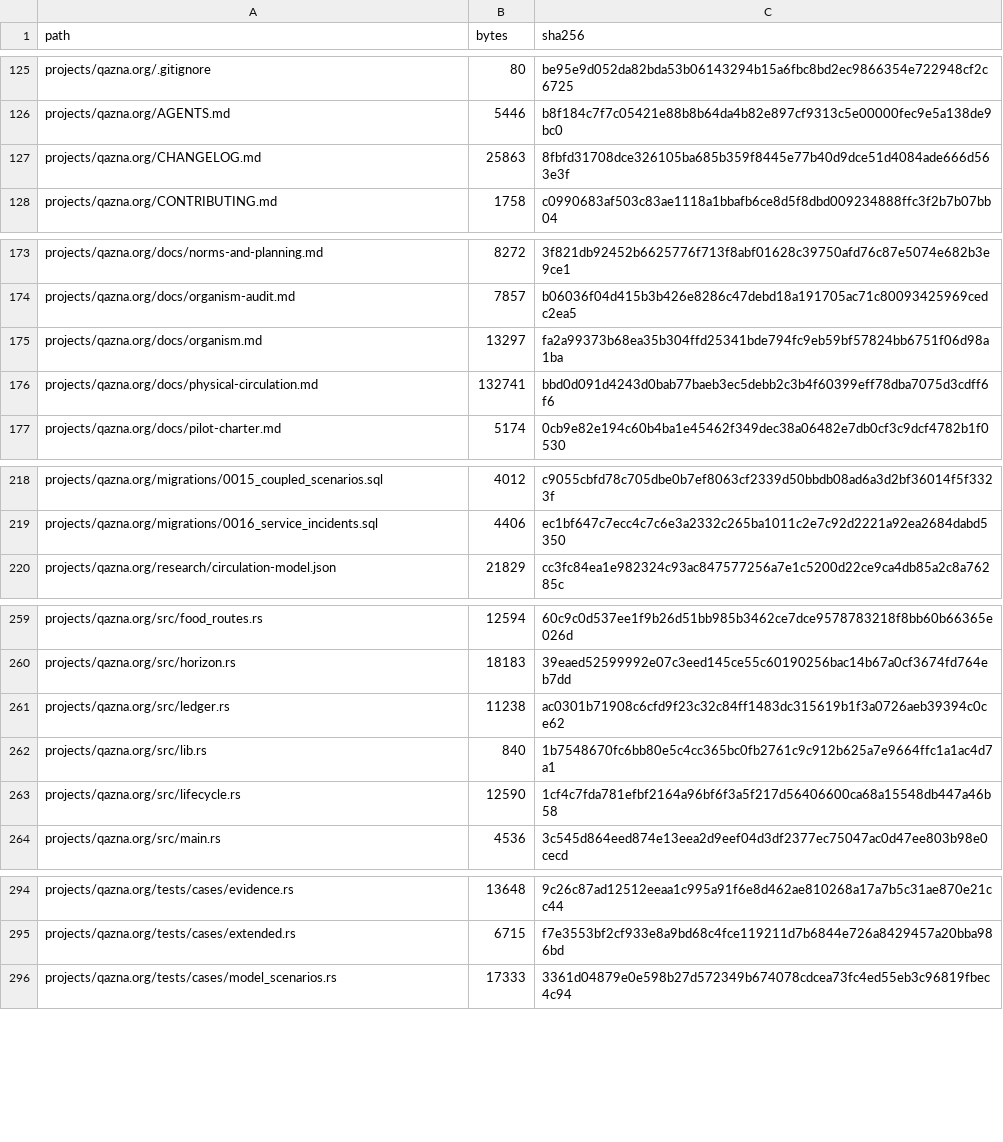
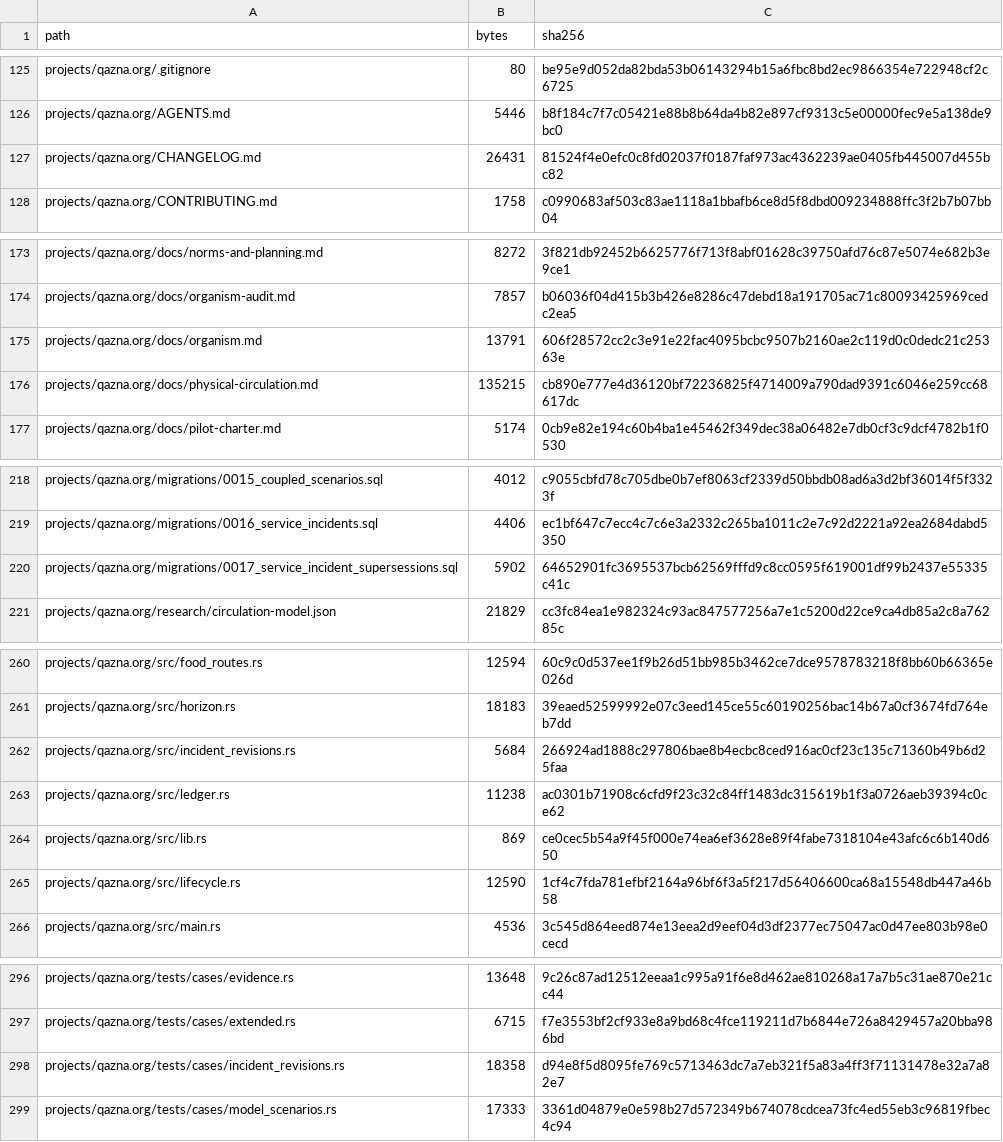
Before and after one commit to DauletBai/tartarus, a CSV file: MANIFEST.csv, drawn as a sheet; only a part is shown, gaps mark what is left out; the diff covers the shown part only.

Commit message:
Preserve incident lineage through exact combinations and corrections

```diff
--- a/MANIFEST.csv
+++ b/MANIFEST.csv
@@ -126,3 +126,3 @@ projects/qazna.org/.gitignore,80,be95e9d052da82bda53b06143294b15a6fbc8bd2ec98663
 projects/qazna.org/AGENTS.md,5446,b8f184c7f7c05421e88b8b64da4b82e897cf9313c5e00000fec9e5a138de9bc0
-projects/qazna.org/CHANGELOG.md,25863,8fbfd31708dce326105ba685b359f8445e77b40d9dce51d4084ade666d563e3f
+projects/qazna.org/CHANGELOG.md,26431,81524f4e0efc0c8fd02037f0187faf973ac4362239ae0405fb445007d455bc82
 projects/qazna.org/CONTRIBUTING.md,1758,c0990683af503c83ae1118a1bbafb6ce8d5f8dbd009234888ffc3f2b7b07bb04
@@ -174,4 +174,4 @@ projects/qazna.org/docs/norms-and-planning.md,8272,3f821db92452b6625776f713f8abf
 projects/qazna.org/docs/organism-audit.md,7857,b06036f04d415b3b426e8286c47debd18a191705ac71c80093425969cedc2ea5
-projects/qazna.org/docs/organism.md,13297,fa2a99373b68ea35b304ffd25341bde794fc9eb59bf57824bb6751f06d98a1ba
-projects/qazna.org/docs/physical-circulation.md,132741,bbd0d091d4243d0bab77baeb3ec5debb2c3b4f60399eff78dba7075d3cdff6f6
+projects/qazna.org/docs/organism.md,13791,606f28572cc2c3e91e22fac4095bcbc9507b2160ae2c119d0c0dedc21c25363e
+projects/qazna.org/docs/physical-circulation.md,135215,cb890e777e4d36120bf72236825f4714009a790dad9391c6046e259cc68617dc
 projects/qazna.org/docs/pilot-charter.md,5174,0cb9e82e194c60b4ba1e45462f349dec38a06482e7db0cf3c9dcf4782b1f0530
@@ -219,2 +219,3 @@ projects/qazna.org/migrations/0015_coupled_scenarios.sql,4012,c9055cbfd78c705dbe
 projects/qazna.org/migrations/0016_service_incidents.sql,4406,ec1bf647c7ecc4c7c6e3a2332c265ba1011c2e7c92d2221a92ea2684dabd5350
+projects/qazna.org/migrations/0017_service_incident_supersessions.sql,5902,64652901fc3695537bcb62569fffd9c8cc0595f619001df99b2437e55335c41c
 projects/qazna.org/research/circulation-model.json,21829,cc3fc84ea1e982324c93ac847577256a7e1c5200d22ce9ca4db85a2c8a76285c
@@ -260,4 +261,5 @@ projects/qazna.org/src/food_routes.rs,12594,60c9c0d537ee1f9b26d51bb985b3462ce7dc
 projects/qazna.org/src/horizon.rs,18183,39eaed52599992e07c3eed145ce55c60190256bac14b67a0cf3674fd764eb7dd
+projects/qazna.org/src/incident_revisions.rs,5684,266924ad1888c297806bae8b4ecbc8ced916ac0cf23c135c71360b49b6d25faa
 projects/qazna.org/src/ledger.rs,11238,ac0301b71908c6cfd9f23c32c84ff1483dc315619b1f3a0726aeb39394c0ce62
-projects/qazna.org/src/lib.rs,840,1b7548670fc6bb80e5c4cc365bc0fb2761c9c912b625a7e9664ffc1a1ac4d7a1
+projects/qazna.org/src/lib.rs,869,ce0cec5b54a9f45f000e74ea6ef3628e89f4fabe7318104e43afc6c6b140d650
 projects/qazna.org/src/lifecycle.rs,12590,1cf4c7fda781efbf2164a96bf6f3a5f217d56406600ca68a15548db447a46b58
@@ -295,2 +297,3 @@ projects/qazna.org/tests/cases/evidence.rs,13648,9c26c87ad12512eeaa1c995a91f6e8d
 projects/qazna.org/tests/cases/extended.rs,6715,f7e3553bf2cf933e8a9bd68c4fce119211d7b6844e726a8429457a20bba986bd
+projects/qazna.org/tests/cases/incident_revisions.rs,18358,d94e8f5d8095fe769c5713463dc7a7eb321f5a83a4ff3f71131478e32a7a82e7
 projects/qazna.org/tests/cases/model_scenarios.rs,17333,3361d04879e0e598b27d572349b674078cdcea73fc4ed55eb3c96819fbec4c94
```
Also changed, not shown: 30 edited cells elsewhere in this file, 22 other files.
